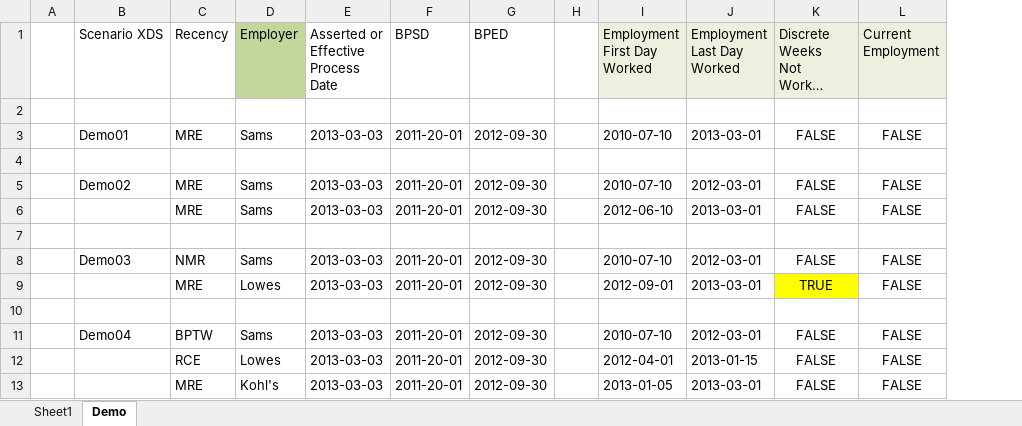
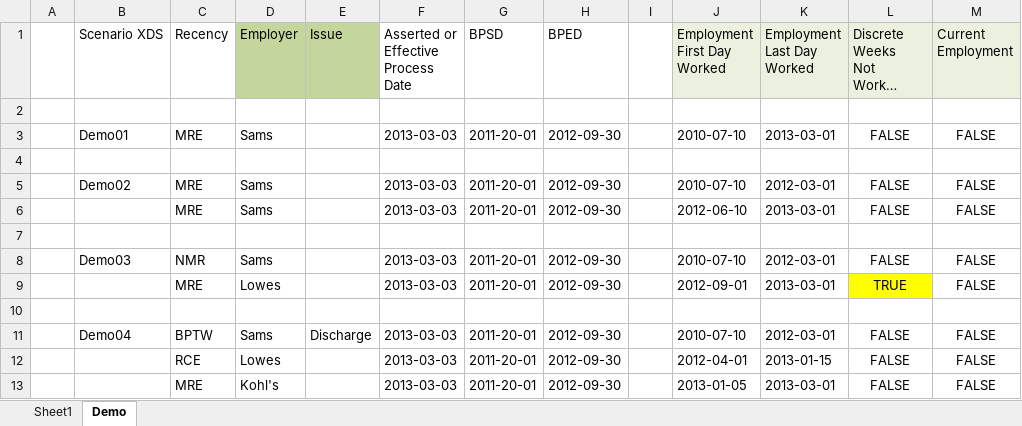
Before and after one commit to JohnSchuster/KY_Rulebase, an Excel workbook: ky_fpr/TestCases/FPR_TestData.xlsx, sheet Demo, drawn as a sheet; only a part is shown; long unchanged cells end in …; values as stored, in another font and other column widths than the file's, no borders; the diff names each change by its address in the sheet, - before the commit and + after, or states it on an @@ line.

Commit message:
Demo Development

```diff
--- a/ky_fpr/TestCases/FPR_TestData.xlsx (sheet Demo)
+++ b/ky_fpr/TestCases/FPR_TestData.xlsx (sheet Demo)
+column E (Issue), row 11: Discharge
```
Also changed, not shown: 38 other files.
